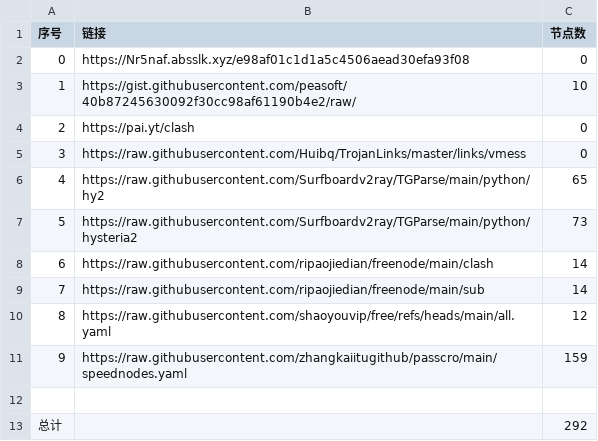
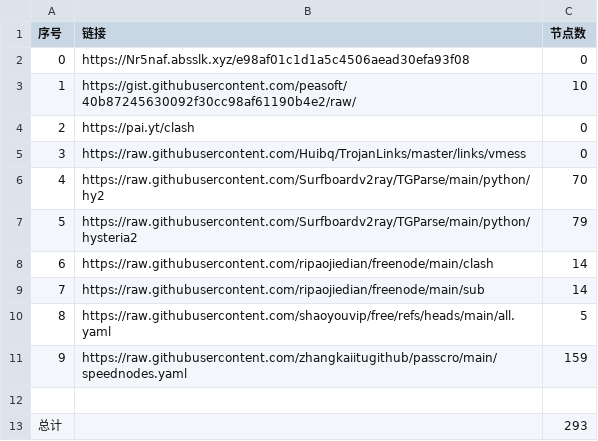
Before and after one commit to kelvinzhu120/NoMoreWalls, a CSV file: list_result.csv, drawn as a sheet.

```diff
--- a/list_result.csv
+++ b/list_result.csv
@@ -5,9 +5,9 @@
 3,https://raw.githubusercontent.com/Huibq/TrojanLinks/master/links/vmess,0
-4,https://raw.githubusercontent.com/Surfboardv2ray/TGParse/main/python/hy2,65
-5,https://raw.githubusercontent.com/Surfboardv2ray/TGParse/main/python/hysteria2,73
+4,https://raw.githubusercontent.com/Surfboardv2ray/TGParse/main/python/hy2,70
+5,https://raw.githubusercontent.com/Surfboardv2ray/TGParse/main/python/hysteria2,79
 6,https://raw.githubusercontent.com/ripaojiedian/freenode/main/clash,14
 7,https://raw.githubusercontent.com/ripaojiedian/freenode/main/sub,14
-8,https://raw.githubusercontent.com/shaoyouvip/free/refs/heads/main/all.yaml,12
+8,https://raw.githubusercontent.com/shaoyouvip/free/refs/heads/main/all.yaml,5
 9,https://raw.githubusercontent.com/zhangkaiitugithub/passcro/main/speednodes.yaml,159
 
-总计,,292
+总计,,293
```
Also changed, not shown: 24 other files.
